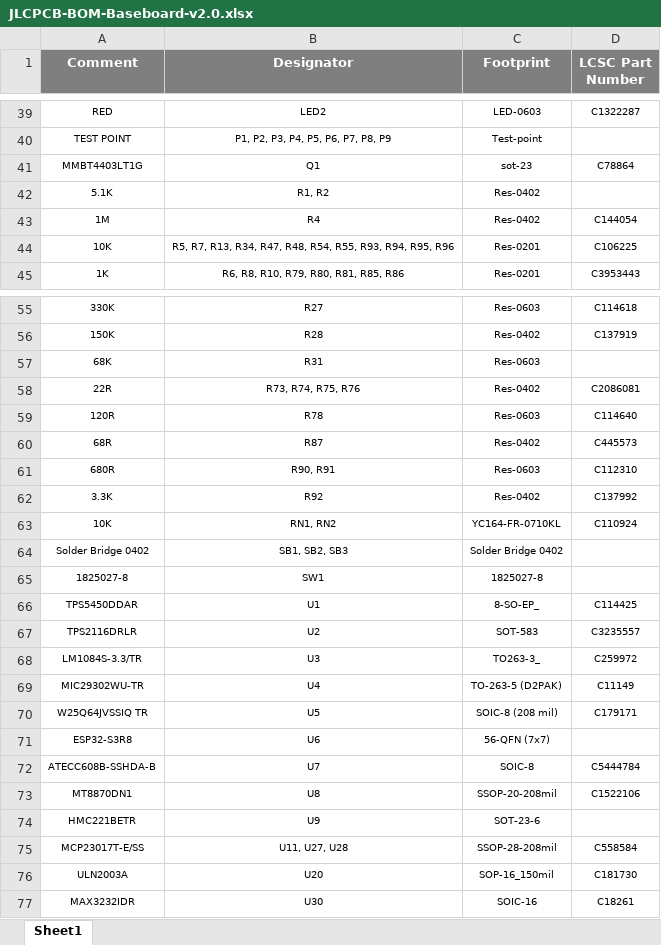
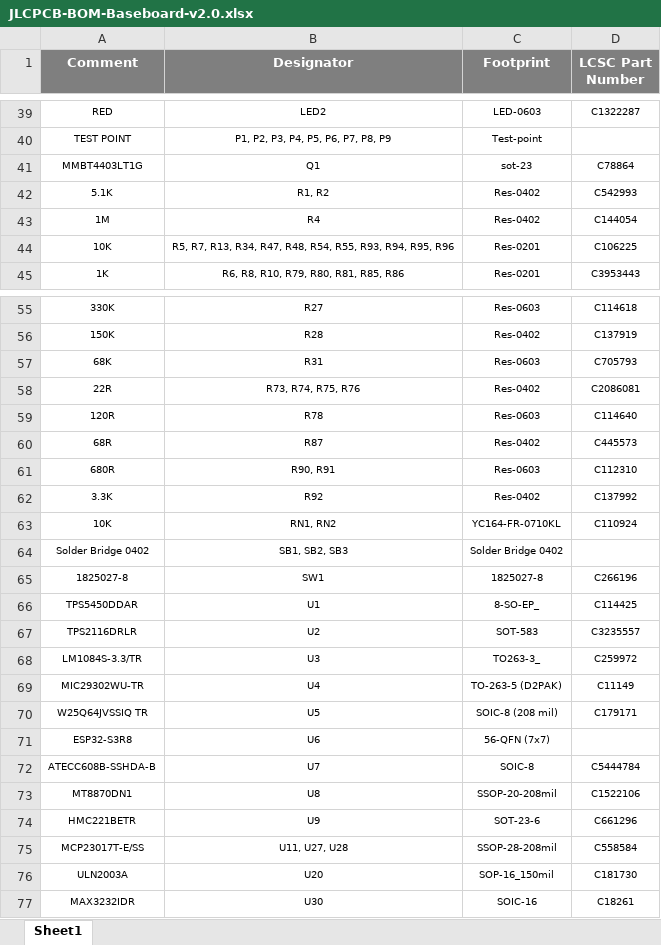
Before and after one commit to eSpark-Backup/chrisbyrd-esp32iotproduct, an Excel workbook: Design Files/Baseboard-v2.0/BOM/JLCPCB-BOM-Baseboard-v2.0.xlsx, sheet Sheet1, drawn as a sheet; only a part is shown, gaps mark what is left out; values as stored, in another font and other column widths than the file's, no borders; the diff names each change by its address in the sheet, - before the commit and + after, or states it on an @@ line.

Commit message:
#42 Main Baseboard Board order 10 PCS.

```diff
--- a/Design Files/Baseboard-v2.0/BOM/JLCPCB-BOM-Baseboard-v2.0.xlsx (sheet Sheet1)
+++ b/Design Files/Baseboard-v2.0/BOM/JLCPCB-BOM-Baseboard-v2.0.xlsx (sheet Sheet1)
-D42 (LCSC Part Number): (empty)
+D42 (LCSC Part Number): C542993
-D57 (LCSC Part Number): (empty)
+D57 (LCSC Part Number): C705793
-D65 (LCSC Part Number): (empty)
+D65 (LCSC Part Number): C266196
-D74 (LCSC Part Number): (empty)
+D74 (LCSC Part Number): C661296
```
Also changed, not shown: 1 other file.
